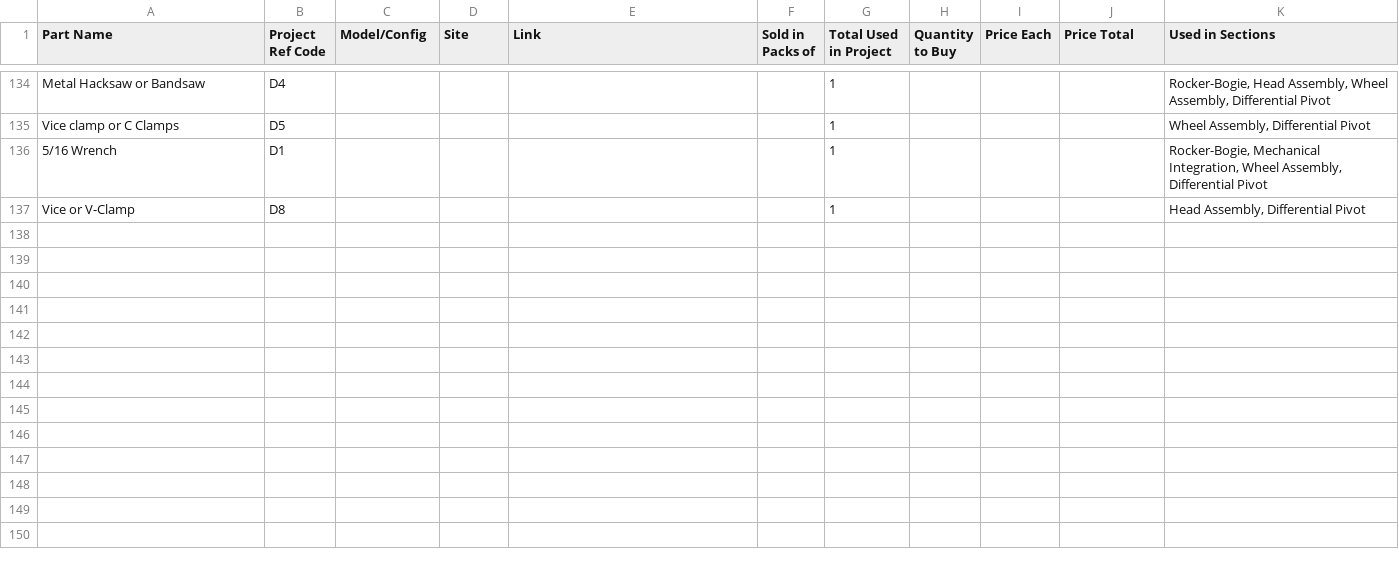
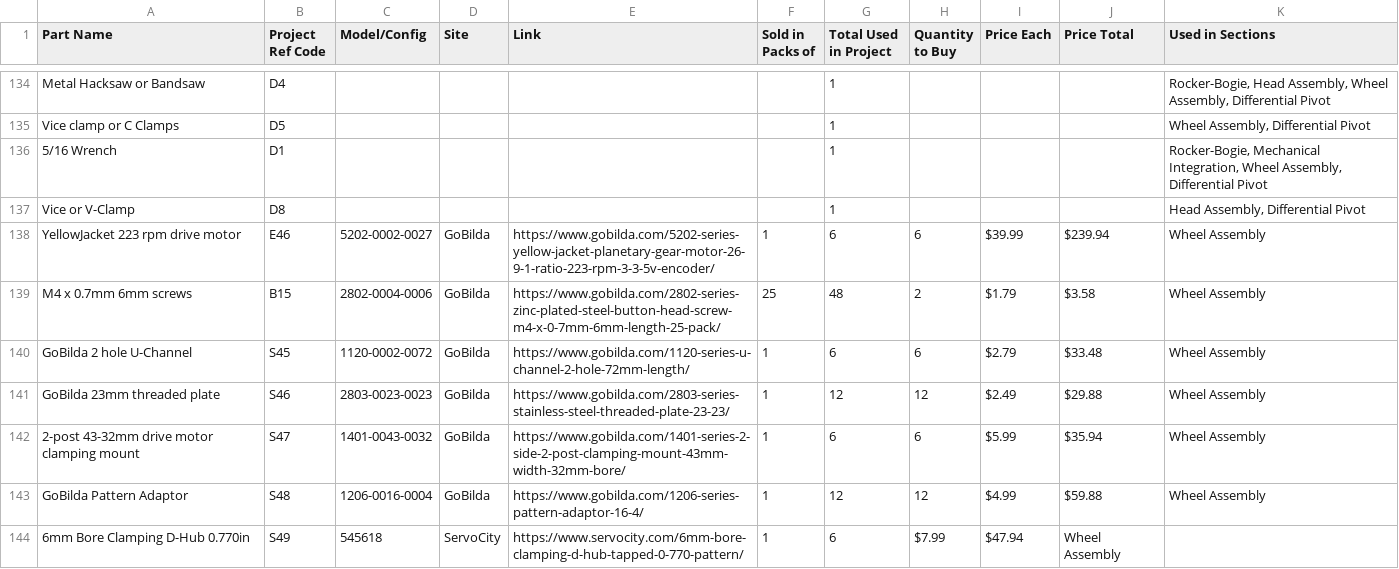
Before and after one commit to nasa-jpl/open-source-rover, a CSV file: parts_list/master_parts_list_raw.csv, drawn as a sheet; only a part is shown, gaps mark what is left out; the diff names each change by its address in the sheet, - before the commit and + after, or states it on an @@ line.

```diff
--- a/parts_list/master_parts_list_raw.csv
+++ b/parts_list/master_parts_list_raw.csv
+row 138: YellowJacket 223 rpm drive motor | E46 | 5202-0002-0027 | GoBilda | https://www.gobilda.com/5202-series-yellow-jacket-planetary-gear-motor-26-9-1-ratio-223-rpm-3-3-5v-encoder/ | 1 | 6 | 6 | $39.99 | $239.94 | Wheel Assembly
+row 139: M4 x 0.7mm 6mm screws | B15 | 2802-0004-0006 | GoBilda | https://www.gobilda.com/2802-series-zinc-plated-steel-button-head-screw-m4-x-0-7mm-6mm-length-25-pack/ | 25 | 48 | 2 | $1.79 | $3.58 | Wheel Assembly
+row 140: GoBilda 2 hole U-Channel | S45 | 1120-0002-0072 | GoBilda | https://www.gobilda.com/1120-series-u-channel-2-hole-72mm-length/ | 1 | 6 | 6 | $2.79 | $33.48 | Wheel Assembly
+row 141: GoBilda 23mm threaded plate | S46 | 2803-0023-0023 | GoBilda | https://www.gobilda.com/2803-series-stainless-steel-threaded-plate-23-23/ | 1 | 12 | 12 | $2.49 | $29.88 | Wheel Assembly
+row 142: 2-post 43-32mm drive motor clamping mount | S47 | 1401-0043-0032 | GoBilda | https://www.gobilda.com/1401-series-2-side-2-post-clamping-mount-43mm-width-32mm-bore/ | 1 | 6 | 6 | $5.99 | $35.94 | Wheel Assembly
+row 143: GoBilda Pattern Adaptor | S48 | 1206-0016-0004 | GoBilda | https://www.gobilda.com/1206-series-pattern-adaptor-16-4/ | 1 | 12 | 12 | $4.99 | $59.88 | Wheel Assembly
+row 144: 6mm Bore Clamping D-Hub 0.770in | S49 | 545618 | ServoCity | https://www.servocity.com/6mm-bore-clamping-d-hub-tapped-0-770-pattern/ | 1 | 6 | $7.99 | $47.94 | Wheel Assembly
```
Also changed, not shown: parts_list/parts_list_reference.csv.
